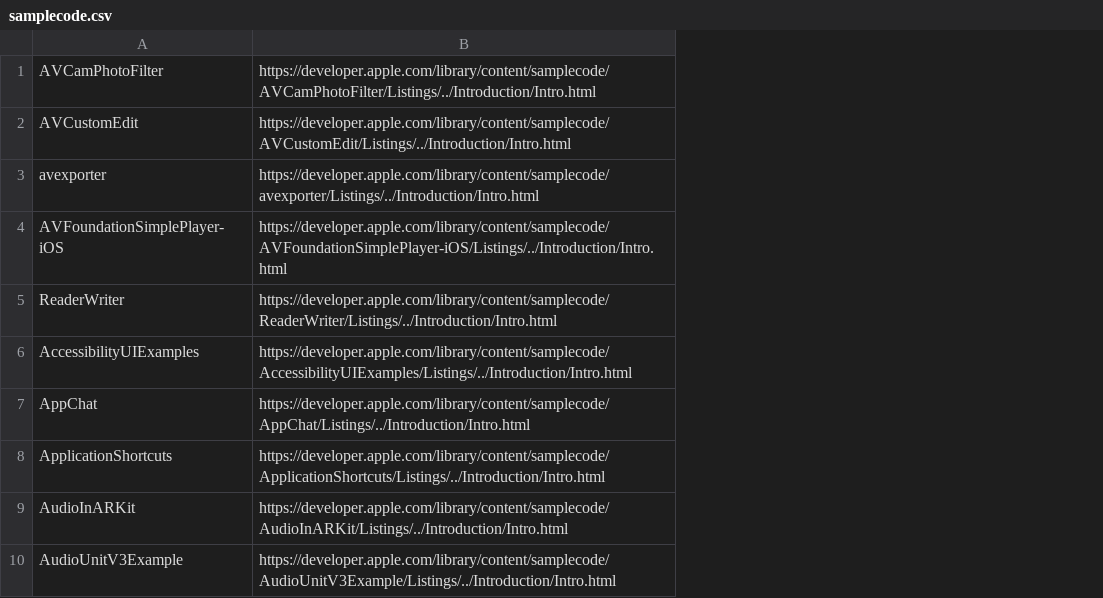
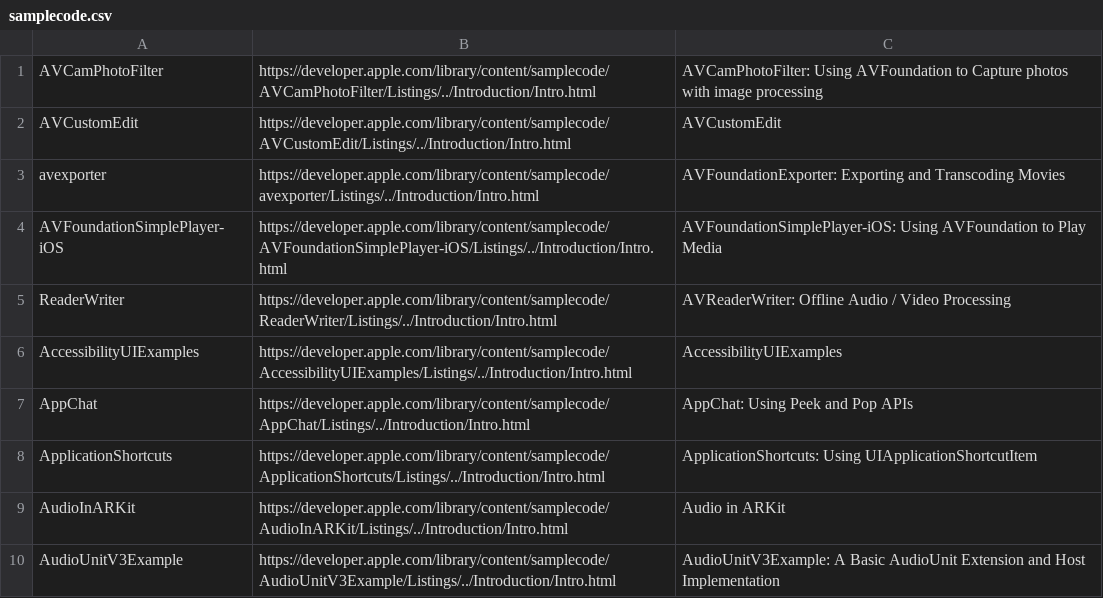
Before and after one commit to Lax/Learn-iOS-Swift-by-Examples, a CSV file: _META/samplecode.csv, drawn as a sheet; only a part is shown; the diff names each change by its address in the sheet, - before the commit and + after, or states it on an @@ line.

Commit message:
update sample code list
Signed-off-by: Liu Lantao <liulantao@gmail.com>

```diff
--- a/_META/samplecode.csv
+++ b/_META/samplecode.csv
+column C, rows 1-10: AVCamPhotoFilter: Using AVFoundation to Capture photos with image processing | AVCustomEdit | AVFoundationExporter: Exporting and Transcoding Movies | AVFoundationSimplePlayer-iOS: Using AVFoundation to Play Media | AVReaderWriter: Offline Audio / Video Processing | AccessibilityUIExamples | AppChat: Using Peek and Pop APIs | ApplicationShortcuts: Using UIApplicationShortcutItem | Audio in ARKit | AudioUnitV3Example: A Basic AudioUnit Extension and Host Implementation
```
